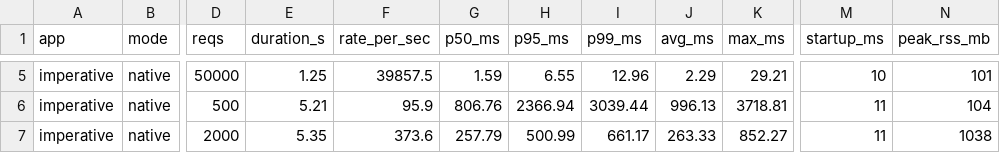
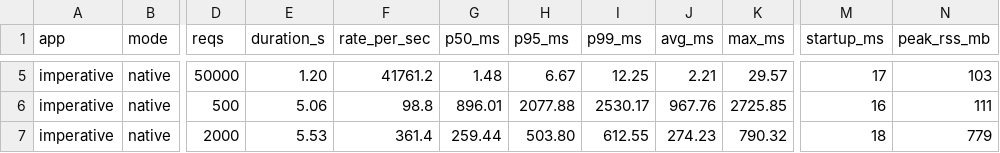
Before and after one commit to rh-bcordeir/java-comparison, a CSV file: benchmarks/results/summary.csv, drawn as a sheet; only a part is shown, gaps mark what is left out; the diff covers the shown part only; the diff names each change by its address in the sheet, - before the commit and + after, or states it on an @@ line.

```diff
--- a/benchmarks/results/summary.csv
+++ b/benchmarks/results/summary.csv
-E5 (duration_s): 1.25
+E5 (duration_s): 1.20
-F5 (rate_per_sec): 39857.5
+F5 (rate_per_sec): 41761.2
-G5 (p50_ms): 1.59
+G5 (p50_ms): 1.48
-H5 (p95_ms): 6.55
+H5 (p95_ms): 6.67
-I5 (p99_ms): 12.96
+I5 (p99_ms): 12.25
-J5 (avg_ms): 2.29
+J5 (avg_ms): 2.21
-K5 (max_ms): 29.21
+K5 (max_ms): 29.57
-M5 (startup_ms): 10
+M5 (startup_ms): 17
-N5 (peak_rss_mb): 101
+N5 (peak_rss_mb): 103
-E6 (duration_s): 5.21
+E6 (duration_s): 5.06
-F6 (rate_per_sec): 95.9
+F6 (rate_per_sec): 98.8
-G6 (p50_ms): 806.76
+G6 (p50_ms): 896.01
-H6 (p95_ms): 2366.94
+H6 (p95_ms): 2077.88
-I6 (p99_ms): 3039.44
+I6 (p99_ms): 2530.17
-J6 (avg_ms): 996.13
+J6 (avg_ms): 967.76
-K6 (max_ms): 3718.81
+K6 (max_ms): 2725.85
-M6 (startup_ms): 11
+M6 (startup_ms): 16
-N6 (peak_rss_mb): 104
+N6 (peak_rss_mb): 111
-E7 (duration_s): 5.35
+E7 (duration_s): 5.53
-F7 (rate_per_sec): 373.6
+F7 (rate_per_sec): 361.4
-G7 (p50_ms): 257.79
+G7 (p50_ms): 259.44
-H7 (p95_ms): 500.99
+H7 (p95_ms): 503.80
-I7 (p99_ms): 661.17
+I7 (p99_ms): 612.55
-J7 (avg_ms): 263.33
+J7 (avg_ms): 274.23
-K7 (max_ms): 852.27
+K7 (max_ms): 790.32
-M7 (startup_ms): 11
+M7 (startup_ms): 18
-N7 (peak_rss_mb): 1038
+N7 (peak_rss_mb): 779
```
Also changed, not shown: 133 edited cells elsewhere in this file, 11 other files.
